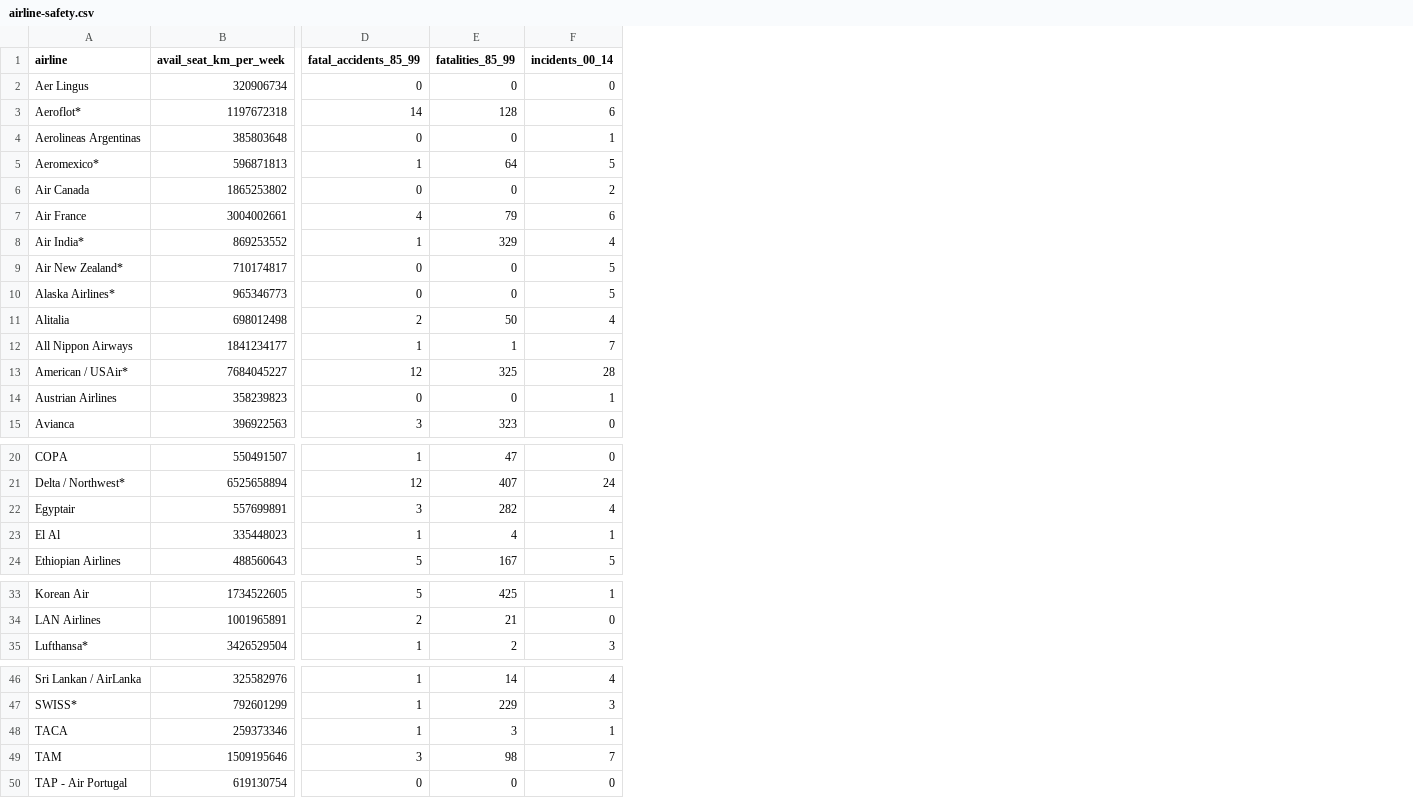
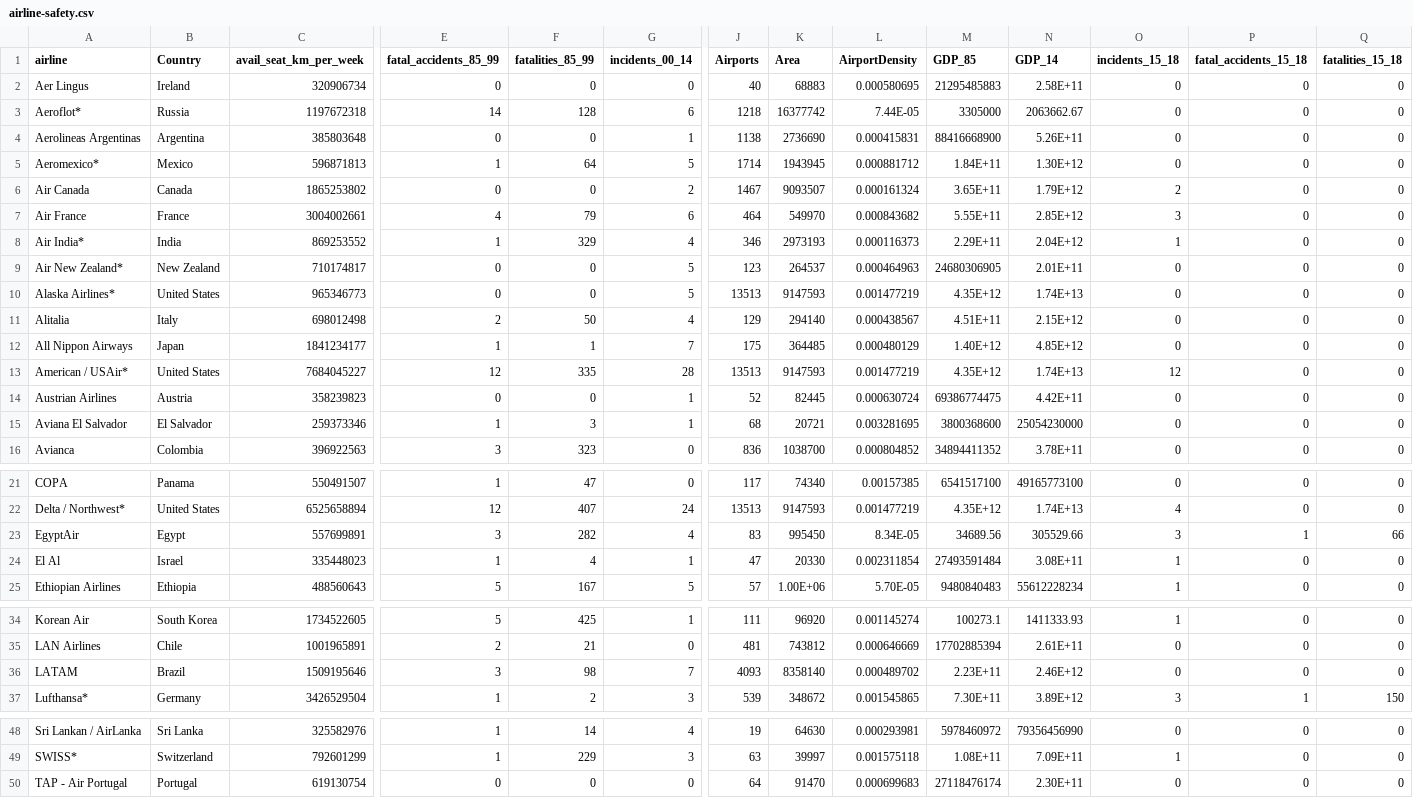
Before and after one commit to caroliver/Stat441_AirplaneAnalysis_CofC, a CSV file: airline-safety.csv, drawn as a sheet; only a part is shown, gaps mark what is left out; removed rows and columns are numbered as before the commit, all else as after; rows hold the shown columns only; the diff names each change by its address in the sheet, - before the commit and + after, or states it on an @@ line.

Commit message:
Add files via upload

```diff
--- a/airline-safety.csv
+++ b/airline-safety.csv
+column B (Country), rows 2-14: Ireland | Russia | Argentina | Mexico | Canada | France | India | New Zealand | United States | Italy | Japan | United States | Austria; row 16: Colombia; rows 21-25: Panama | United States | Egypt | Israel | Ethiopia; rows 34-35: South Korea | Chile; row 37: Germany; rows 48-50: Sri Lanka | Switzerland | Portugal
+column J (Airports), rows 2-14: 40 | 1218 | 1138 | 1714 | 1467 | 464 | 346 | 123 | 13513 | 129 | 175 | 13513 | 52; row 16: 836; rows 21-25: 117 | 13513 | 83 | 47 | 57; rows 34-35: 111 | 481; row 37: 539; rows 48-50: 19 | 63 | 64
+column K (Area), rows 2-14: 68883 | 16377742 | 2736690 | 1943945 | 9093507 | 549970 | 2973193 | 264537 | 9147593 | 294140 | 364485 | 9147593 | 82445; row 16: 1038700; rows 21-25: 74340 | 9147593 | 995450 | 20330 | 1.00E+06; rows 34-35: 96920 | 743812; row 37: 348672; rows 48-50: 64630 | 39997 | 91470
+column L (AirportDensity), rows 2-14: 0.000580695 | 7.44E-05 | 0.000415831 | 0.000881712 | 0.000161324 | 0.000843682 | 0.000116373 | 0.000464963 | 0.001477219 | 0.000438567 | 0.000480129 | 0.001477219 | 0.000630724; row 16: 0.000804852; rows 21-25: 0.00157385 | 0.001477219 | 8.34E-05 | 0.002311854 | 5.70E-05; rows 34-35: 0.001145274 | 0.000646669; row 37: 0.001545865; rows 48-50: 0.000293981 | 0.001575118 | 0.000699683
+column M (GDP_85), rows 2-14: 21295485883 | 3305000 | 88416668900 | 1.84E+11 | 3.65E+11 | 5.55E+11 | 2.29E+11 | 24680306905 | 4.35E+12 | 4.51E+11 | 1.40E+12 | 4.35E+12 | 69386774475; row 16: 34894411352; rows 21-25: 6541517100 | 4.35E+12 | 34689.56 | 27493591484 | 9480840483; rows 34-35: 100273.1 | 17702885394; row 37: 7.30E+11; rows 48-50: 5978460972 | 1.08E+11 | 27118476174
+column N (GDP_14), rows 2-14: 2.58E+11 | 2063662.67 | 5.26E+11 | 1.30E+12 | 1.79E+12 | 2.85E+12 | 2.04E+12 | 2.01E+11 | 1.74E+13 | 2.15E+12 | 4.85E+12 | 1.74E+13 | 4.42E+11; row 16: 3.78E+11; rows 21-25: 49165773100 | 1.74E+13 | 305529.66 | 3.08E+11 | 55612228234; rows 34-35: 1411333.93 | 2.61E+11; row 37: 3.89E+12; rows 48-50: 79356456990 | 7.09E+11 | 2.30E+11
+column O (incidents_15_18), rows 2-14: 0 | 0 | 0 | 0 | 2 | 3 | 1 | 0 | 0 | 0 | 0 | 12 | 0; row 16: 0; rows 21-25: 0 | 4 | 3 | 1 | 1; rows 34-35: 1 | 0; row 37: 3; rows 48-50: 0 | 1 | 0
+column P (fatal_accidents_15_18), rows 2-14: all 0; row 16: 0; rows 21-25: 0 | 0 | 1 | 0 | 0; rows 34-35: 0 | 0; row 37: 1; rows 48-50: all 0
+column Q (fatalities_15_18), rows 2-14: all 0; row 16: 0; rows 21-25: 0 | 0 | 66 | 0 | 0; rows 34-35: 0 | 0; row 37: 150; rows 48-50: all 0
-F13 (fatalities_85_99): 325
+F13 (fatalities_85_99): 335
+row 15: Aviana El Salvador | El Salvador | 259373346 | 1 | 3 | 1 | 68 | 20721 | 0.003281695 | 3800368600 | 25054230000 | 0 | 0 | 0
-A23 (airline): Egyptair
+A23 (airline): EgyptAir
+row 36: LATAM | Brazil | 1509195646 | 3 | 98 | 7 | 4093 | 8358140 | 0.000489702 | 2.23E+11 | 2.46E+12 | 0 | 0 | 0
-row 48: TACA | 259373346 | 1 | 3 | 1
-row 49: TAM | 1509195646 | 3 | 98 | 7
```
